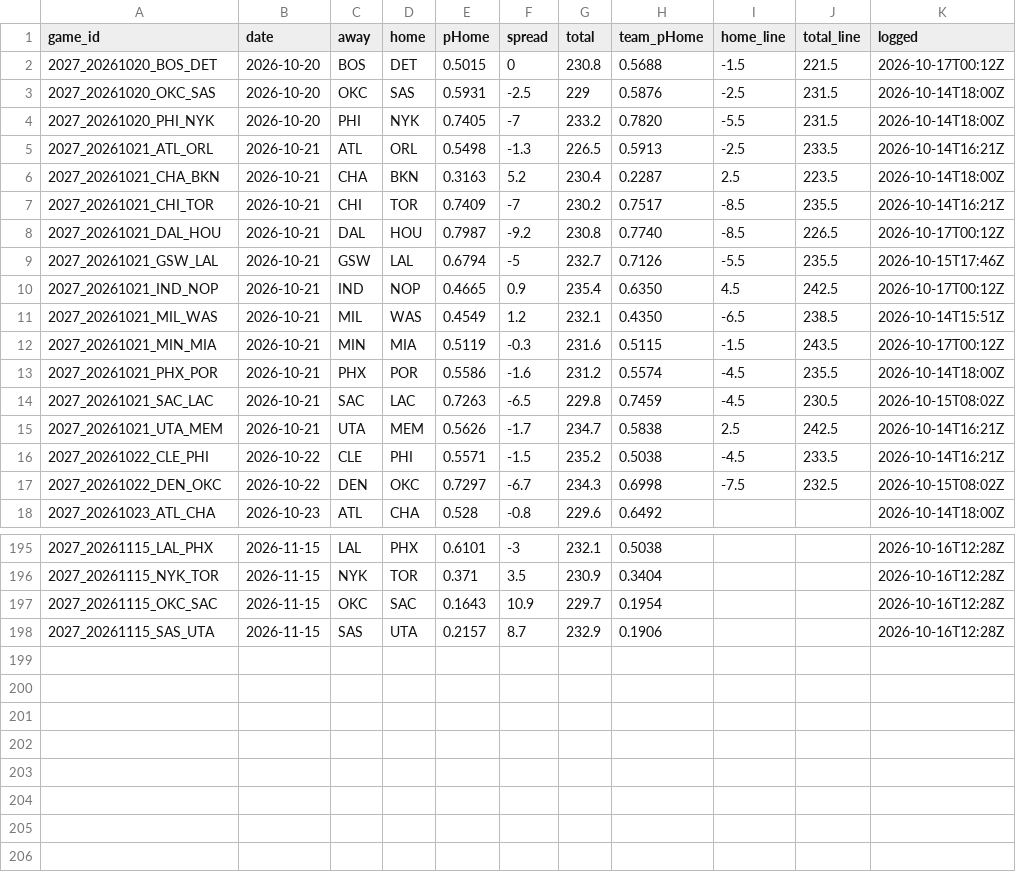
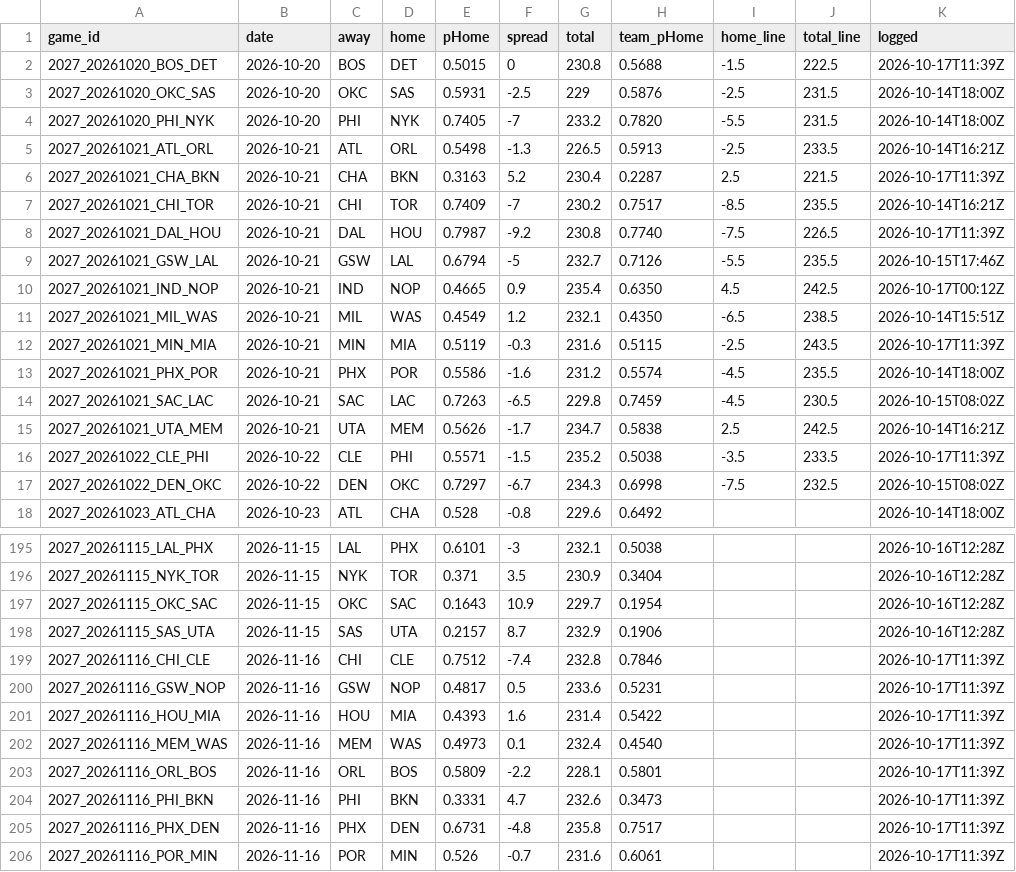
Before and after one commit to DEMON-X13/nba-hub, a CSV file: data/predictions.csv, drawn as a sheet; only a part is shown, gaps mark what is left out; the diff covers the shown part only.

```diff
--- a/data/predictions.csv
+++ b/data/predictions.csv
@@ -1,3 +1,3 @@
 game_id,date,away,home,pHome,spread,total,team_pHome,home_line,total_line,logged
-2027_20261020_BOS_DET,2026-10-20,BOS,DET,0.5015,0,230.8,0.5688,-1.5,221.5,2026-10-17T00:12Z
+2027_20261020_BOS_DET,2026-10-20,BOS,DET,0.5015,0,230.8,0.5688,-1.5,222.5,2026-10-17T11:39Z
 2027_20261020_OKC_SAS,2026-10-20,OKC,SAS,0.5931,-2.5,229,0.5876,-2.5,231.5,2026-10-14T18:00Z
@@ -5,5 +5,5 @@ game_id,date,away,home,pHome,spread,total,team_pHome,home_line,total_line,logged
 2027_20261021_ATL_ORL,2026-10-21,ATL,ORL,0.5498,-1.3,226.5,0.5913,-2.5,233.5,2026-10-14T16:21Z
-2027_20261021_CHA_BKN,2026-10-21,CHA,BKN,0.3163,5.2,230.4,0.2287,2.5,223.5,2026-10-14T18:00Z
+2027_20261021_CHA_BKN,2026-10-21,CHA,BKN,0.3163,5.2,230.4,0.2287,2.5,221.5,2026-10-17T11:39Z
 2027_20261021_CHI_TOR,2026-10-21,CHI,TOR,0.7409,-7,230.2,0.7517,-8.5,235.5,2026-10-14T16:21Z
-2027_20261021_DAL_HOU,2026-10-21,DAL,HOU,0.7987,-9.2,230.8,0.7740,-8.5,226.5,2026-10-17T00:12Z
+2027_20261021_DAL_HOU,2026-10-21,DAL,HOU,0.7987,-9.2,230.8,0.7740,-7.5,226.5,2026-10-17T11:39Z
 2027_20261021_GSW_LAL,2026-10-21,GSW,LAL,0.6794,-5,232.7,0.7126,-5.5,235.5,2026-10-15T17:46Z
@@ -11,3 +11,3 @@ game_id,date,away,home,pHome,spread,total,team_pHome,home_line,total_line,logged
 2027_20261021_MIL_WAS,2026-10-21,MIL,WAS,0.4549,1.2,232.1,0.4350,-6.5,238.5,2026-10-14T15:51Z
-2027_20261021_MIN_MIA,2026-10-21,MIN,MIA,0.5119,-0.3,231.6,0.5115,-1.5,243.5,2026-10-17T00:12Z
+2027_20261021_MIN_MIA,2026-10-21,MIN,MIA,0.5119,-0.3,231.6,0.5115,-2.5,243.5,2026-10-17T11:39Z
 2027_20261021_PHX_POR,2026-10-21,PHX,POR,0.5586,-1.6,231.2,0.5574,-4.5,235.5,2026-10-14T18:00Z
@@ -15,3 +15,3 @@ game_id,date,away,home,pHome,spread,total,team_pHome,home_line,total_line,logged
 2027_20261021_UTA_MEM,2026-10-21,UTA,MEM,0.5626,-1.7,234.7,0.5838,2.5,242.5,2026-10-14T16:21Z
-2027_20261022_CLE_PHI,2026-10-22,CLE,PHI,0.5571,-1.5,235.2,0.5038,-4.5,233.5,2026-10-14T16:21Z
+2027_20261022_CLE_PHI,2026-10-22,CLE,PHI,0.5571,-1.5,235.2,0.5038,-3.5,233.5,2026-10-17T11:39Z
 2027_20261022_DEN_OKC,2026-10-22,DEN,OKC,0.7297,-6.7,234.3,0.6998,-7.5,232.5,2026-10-15T08:02Z
@@ -198 +198,9 @@ game_id,date,away,home,pHome,spread,total,team_pHome,home_line,total_line,logged
 2027_20261115_SAS_UTA,2026-11-15,SAS,UTA,0.2157,8.7,232.9,0.1906,,,2026-10-16T12:28Z
+2027_20261116_CHI_CLE,2026-11-16,CHI,CLE,0.7512,-7.4,232.8,0.7846,,,2026-10-17T11:39Z
+2027_20261116_GSW_NOP,2026-11-16,GSW,NOP,0.4817,0.5,233.6,0.5231,,,2026-10-17T11:39Z
+2027_20261116_HOU_MIA,2026-11-16,HOU,MIA,0.4393,1.6,231.4,0.5422,,,2026-10-17T11:39Z
+2027_20261116_MEM_WAS,2026-11-16,MEM,WAS,0.4973,0.1,232.4,0.4540,,,2026-10-17T11:39Z
+2027_20261116_ORL_BOS,2026-11-16,ORL,BOS,0.5809,-2.2,228.1,0.5801,,,2026-10-17T11:39Z
+2027_20261116_PHI_BKN,2026-11-16,PHI,BKN,0.3331,4.7,232.6,0.3473,,,2026-10-17T11:39Z
+2027_20261116_PHX_DEN,2026-11-16,PHX,DEN,0.6731,-4.8,235.8,0.7517,,,2026-10-17T11:39Z
+2027_20261116_POR_MIN,2026-11-16,POR,MIN,0.526,-0.7,231.6,0.6061,,,2026-10-17T11:39Z
```
Also changed, not shown: 4 edited cells elsewhere in this file, data/injuries_log.csv, 9 other files.
